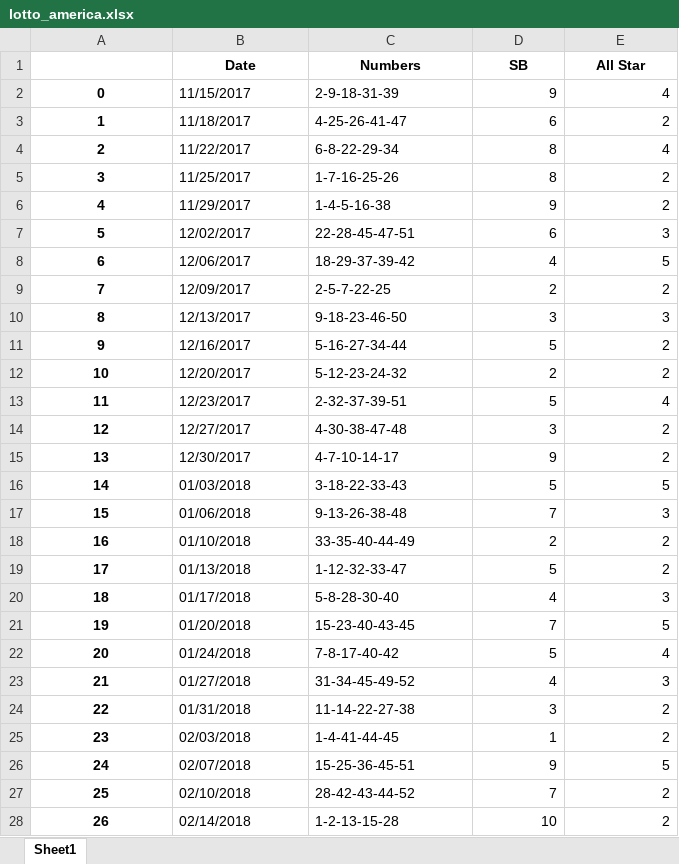
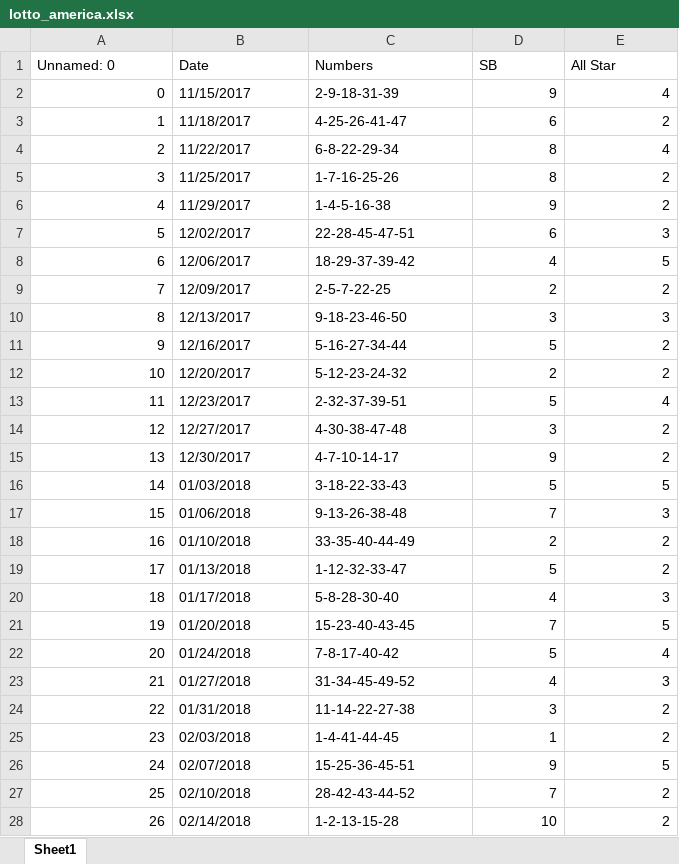
Before and after one commit to lottopy/wvlottopy, an Excel workbook: excel_lotto_records/lotto_america.xlsx, sheet Sheet1, drawn as a sheet; only a part is shown; values as stored, in another font and other column widths than the file's, no borders; the diff covers the shown part only; the diff names each change by its address in the sheet, - before the commit and + after, or states it on an @@ line.

```diff
--- a/excel_lotto_records/lotto_america.xlsx (sheet Sheet1)
+++ b/excel_lotto_records/lotto_america.xlsx (sheet Sheet1)
@@ column A (Unnamed: 0) renumbered in row 1 @@
@@ B1:E1 bold: on → off, alignment: center → left @@
@@ A2:A28 bold: on → off, alignment: center → right @@
```
Also changed, not shown: 406 added rows and cell formats elsewhere in this sheet, excel_lotto_records/cash25.xlsx, excel_lotto_records/daily3.xlsx, 16 other files.
